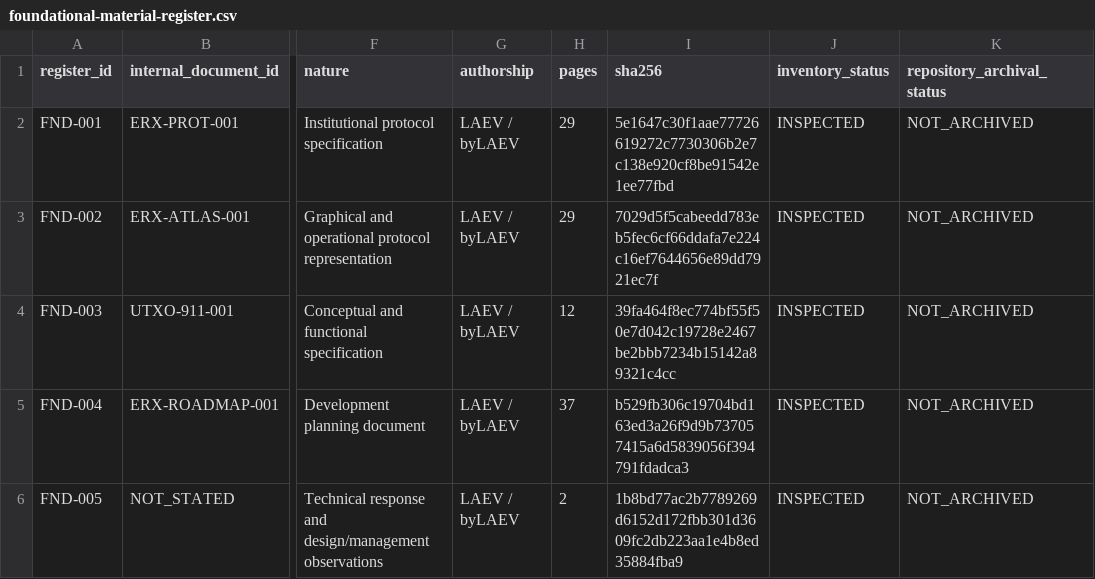
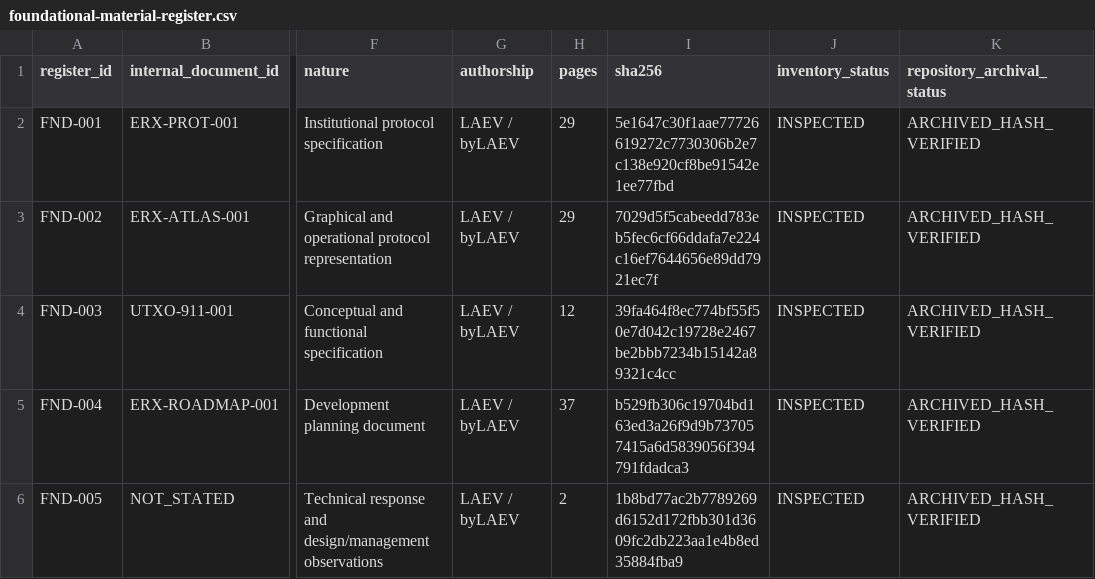
Before and after one commit to byLAEV/ERX-911-System-byLAEV, a CSV file: registers/foundational-material-register.csv, drawn as a sheet; only a part is shown, gaps mark what is left out; the diff names each change by its address in the sheet, - before the commit and + after, or states it on an @@ line.

Commit message:
docs(wp-0.2): record repository archival and hash verification

```diff
--- a/registers/foundational-material-register.csv
+++ b/registers/foundational-material-register.csv
-K2:K6 (repository_archival_status): NOT_ARCHIVED
+K2:K6 (repository_archival_status): ARCHIVED_HASH_VERIFIED
```
